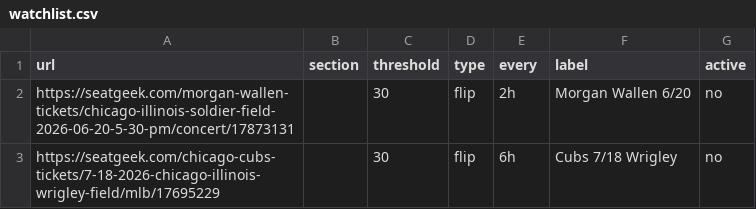
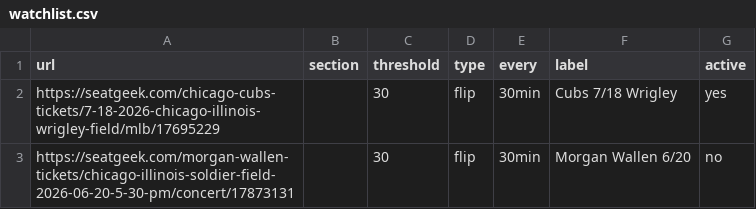
Before and after one commit to zfinkel1/Seatgeek-alerts, a CSV file: watchlist.csv, drawn as a sheet.

```diff
--- a/watchlist.csv
+++ b/watchlist.csv
@@ -1,3 +1,3 @@
 url,section,threshold,type,every,label,active
-https://seatgeek.com/morgan-wallen-tickets/chicago-illinois-soldier-field-2026-06-20-5-30-pm/concert/17873131,,30,flip,2h,Morgan Wallen 6/20,no
-https://seatgeek.com/chicago-cubs-tickets/7-18-2026-chicago-illinois-wrigley-field/mlb/17695229,,30,flip,6h,Cubs 7/18 Wrigley,no
+https://seatgeek.com/chicago-cubs-tickets/7-18-2026-chicago-illinois-wrigley-field/mlb/17695229,,30,flip,30min,Cubs 7/18 Wrigley,yes
+https://seatgeek.com/morgan-wallen-tickets/chicago-illinois-soldier-field-2026-06-20-5-30-pm/concert/17873131,,30,flip,30min,Morgan Wallen 6/20,no
```
Also changed, not shown: 2 other files.
